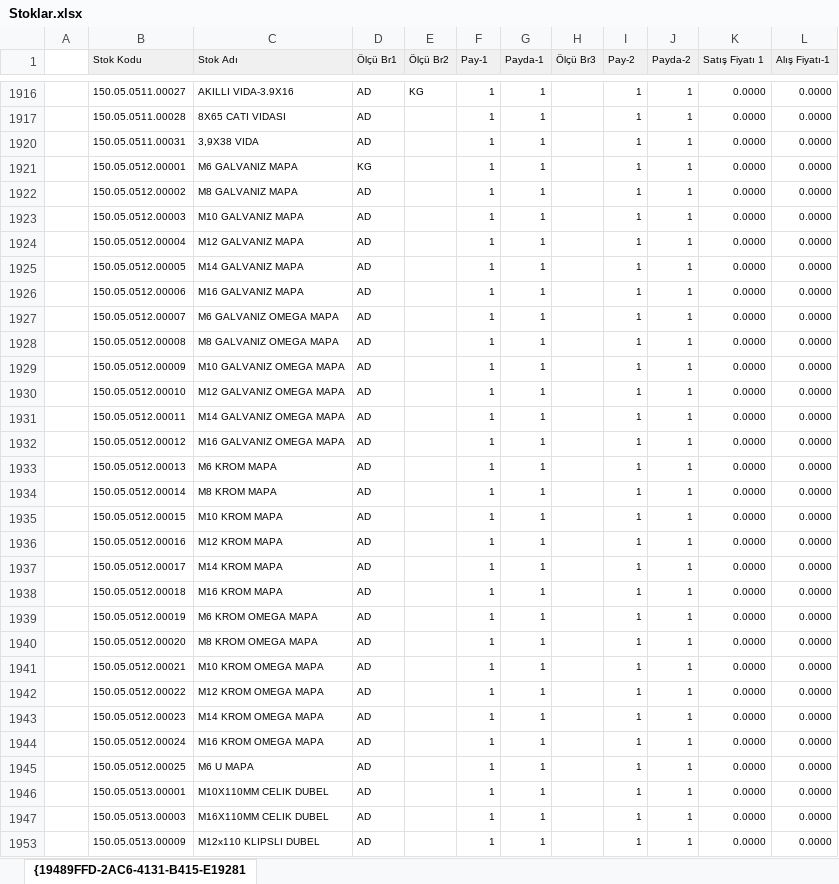
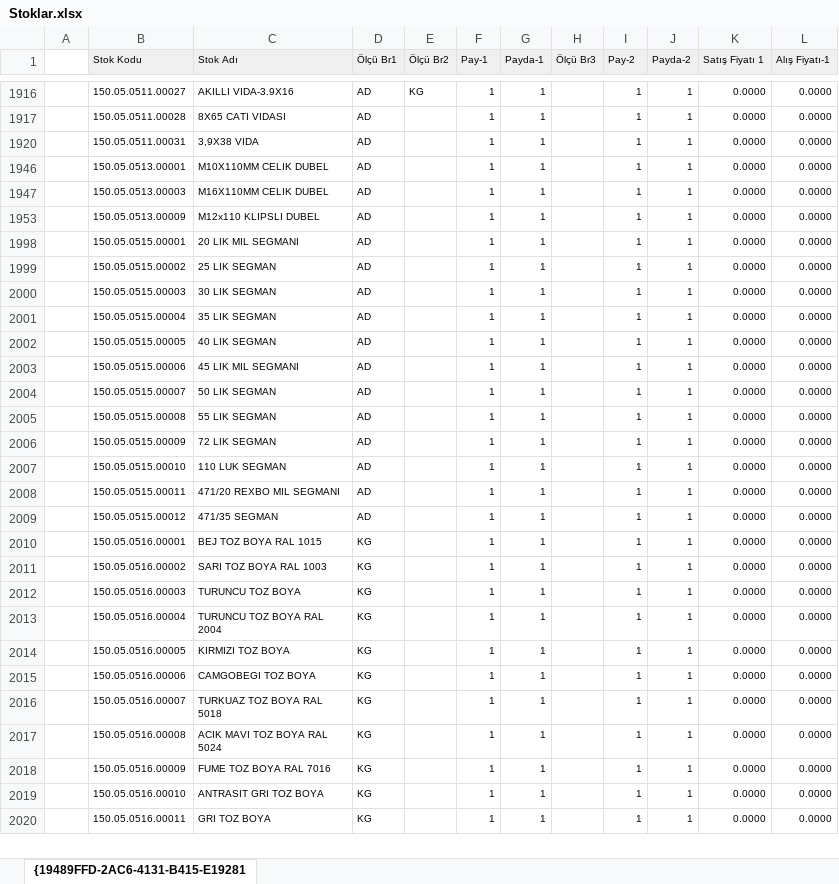
Before and after one commit to fkucuk35/deppo, an Excel workbook: tools/import/Stoklar.xlsx, sheet {19489FFD-2AC6-4131-B415-E19281, drawn as a sheet; only a part is shown, gaps mark what is left out; the shorter side is filled out with more unchanged rows; values as stored, in another font and other column widths than the file's, no borders; the diff names each change by its address in the sheet, - before the commit and + after, or states it on an @@ line.

```diff
--- a/tools/import/Stoklar.xlsx (sheet {19489FFD-2AC6-4131-B415-E19281)
+++ b/tools/import/Stoklar.xlsx (sheet {19489FFD-2AC6-4131-B415-E19281)
-row 1921:  | 150.05.0512.00001 | M6 GALVANIZ MAPA | KG |  | 1 | 1 |  | 1 | 1 | 0.0000 | 0.0000
-row 1922:  | 150.05.0512.00002 | M8 GALVANIZ MAPA | AD |  | 1 | 1 |  | 1 | 1 | 0.0000 | 0.0000
-row 1923:  | 150.05.0512.00003 | M10 GALVANIZ MAPA | AD |  | 1 | 1 |  | 1 | 1 | 0.0000 | 0.0000
-row 1924:  | 150.05.0512.00004 | M12 GALVANIZ MAPA | AD |  | 1 | 1 |  | 1 | 1 | 0.0000 | 0.0000
-row 1925:  | 150.05.0512.00005 | M14 GALVANIZ MAPA | AD |  | 1 | 1 |  | 1 | 1 | 0.0000 | 0.0000
-row 1926:  | 150.05.0512.00006 | M16 GALVANIZ MAPA | AD |  | 1 | 1 |  | 1 | 1 | 0.0000 | 0.0000
-row 1927:  | 150.05.0512.00007 | M6 GALVANIZ OMEGA MAPA | AD |  | 1 | 1 |  | 1 | 1 | 0.0000 | 0.0000
-row 1928:  | 150.05.0512.00008 | M8 GALVANIZ OMEGA MAPA | AD |  | 1 | 1 |  | 1 | 1 | 0.0000 | 0.0000
-row 1929:  | 150.05.0512.00009 | M10 GALVANIZ OMEGA MAPA | AD |  | 1 | 1 |  | 1 | 1 | 0.0000 | 0.0000
-row 1930:  | 150.05.0512.00010 | M12 GALVANIZ OMEGA MAPA | AD |  | 1 | 1 |  | 1 | 1 | 0.0000 | 0.0000
-row 1931:  | 150.05.0512.00011 | M14 GALVANIZ OMEGA MAPA | AD |  | 1 | 1 |  | 1 | 1 | 0.0000 | 0.0000
-row 1932:  | 150.05.0512.00012 | M16 GALVANIZ OMEGA MAPA | AD |  | 1 | 1 |  | 1 | 1 | 0.0000 | 0.0000
-row 1933:  | 150.05.0512.00013 | M6 KROM MAPA | AD |  | 1 | 1 |  | 1 | 1 | 0.0000 | 0.0000
-row 1934:  | 150.05.0512.00014 | M8 KROM MAPA | AD |  | 1 | 1 |  | 1 | 1 | 0.0000 | 0.0000
-row 1935:  | 150.05.0512.00015 | M10 KROM MAPA | AD |  | 1 | 1 |  | 1 | 1 | 0.0000 | 0.0000
-row 1936:  | 150.05.0512.00016 | M12 KROM MAPA | AD |  | 1 | 1 |  | 1 | 1 | 0.0000 | 0.0000
-row 1937:  | 150.05.0512.00017 | M14 KROM MAPA | AD |  | 1 | 1 |  | 1 | 1 | 0.0000 | 0.0000
-row 1938:  | 150.05.0512.00018 | M16 KROM MAPA | AD |  | 1 | 1 |  | 1 | 1 | 0.0000 | 0.0000
-row 1939:  | 150.05.0512.00019 | M6 KROM OMEGA MAPA | AD |  | 1 | 1 |  | 1 | 1 | 0.0000 | 0.0000
-row 1940:  | 150.05.0512.00020 | M8 KROM OMEGA MAPA | AD |  | 1 | 1 |  | 1 | 1 | 0.0000 | 0.0000
-row 1941:  | 150.05.0512.00021 | M10 KROM OMEGA MAPA | AD |  | 1 | 1 |  | 1 | 1 | 0.0000 | 0.0000
-row 1942:  | 150.05.0512.00022 | M12 KROM OMEGA MAPA | AD |  | 1 | 1 |  | 1 | 1 | 0.0000 | 0.0000
-row 1943:  | 150.05.0512.00023 | M14 KROM OMEGA MAPA | AD |  | 1 | 1 |  | 1 | 1 | 0.0000 | 0.0000
-row 1944:  | 150.05.0512.00024 | M16 KROM OMEGA MAPA | AD |  | 1 | 1 |  | 1 | 1 | 0.0000 | 0.0000
-row 1945:  | 150.05.0512.00025 | M6 U MAPA | AD |  | 1 | 1 |  | 1 | 1 | 0.0000 | 0.0000
```
Also changed, not shown: hidden cells, 19 other files.
